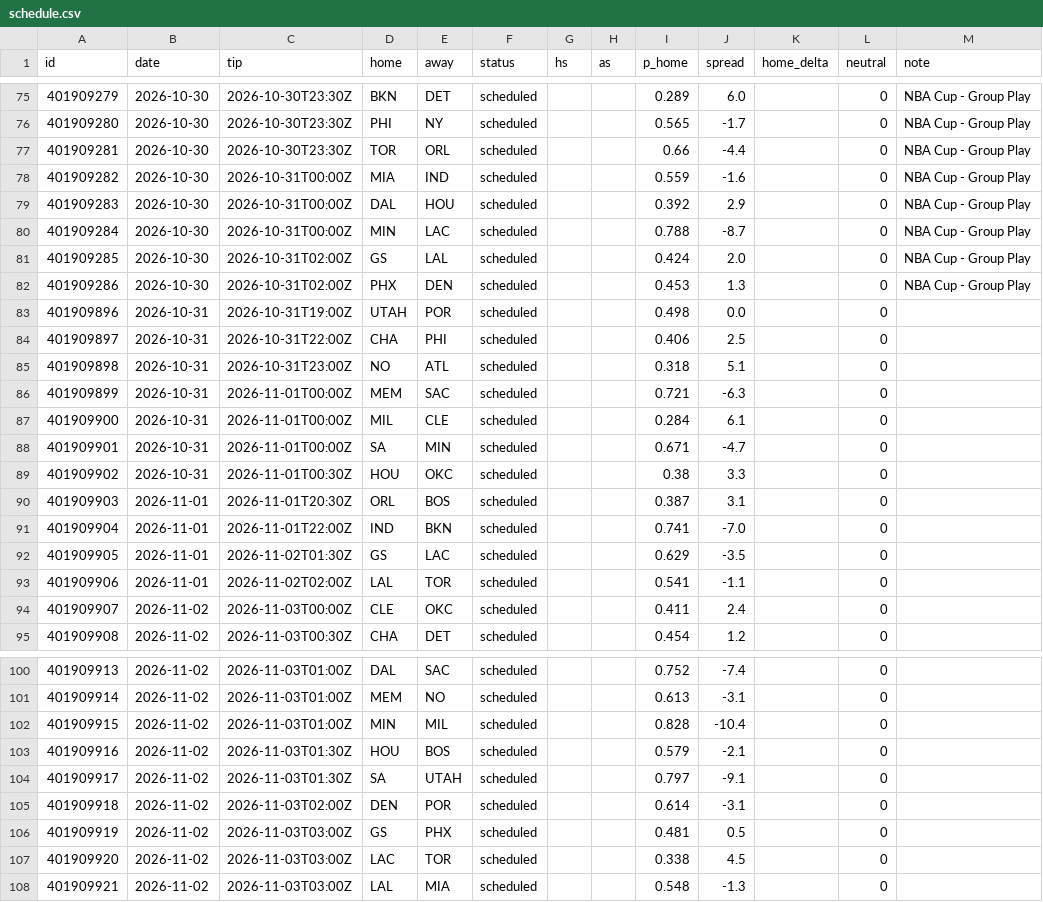
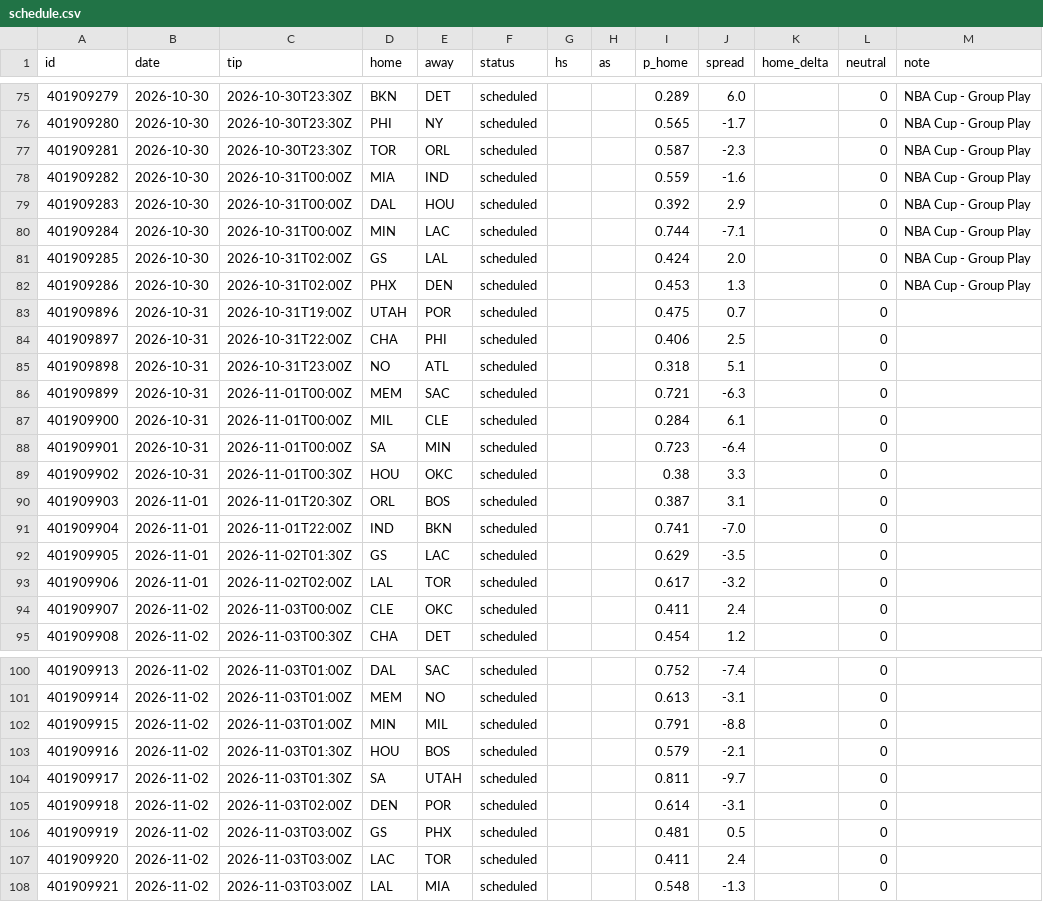
Before and after one commit to chronicaria/chronicaria.github.io, a CSV file: data/schedule.csv, drawn as a sheet; only a part is shown, gaps mark what is left out; the diff covers the shown part only.

```diff
--- a/data/schedule.csv
+++ b/data/schedule.csv
@@ -76,9 +76,9 @@ id,date,tip,home,away,status,hs,as,p_home,spread,home_delta,neutral,note
 401909280,2026-10-30,2026-10-30T23:30Z,PHI,NY,scheduled,,,0.565,-1.7,,0,NBA Cup - Group Play
-401909281,2026-10-30,2026-10-30T23:30Z,TOR,ORL,scheduled,,,0.66,-4.4,,0,NBA Cup - Group Play
+401909281,2026-10-30,2026-10-30T23:30Z,TOR,ORL,scheduled,,,0.587,-2.3,,0,NBA Cup - Group Play
 401909282,2026-10-30,2026-10-31T00:00Z,MIA,IND,scheduled,,,0.559,-1.6,,0,NBA Cup - Group Play
 401909283,2026-10-30,2026-10-31T00:00Z,DAL,HOU,scheduled,,,0.392,2.9,,0,NBA Cup - Group Play
-401909284,2026-10-30,2026-10-31T00:00Z,MIN,LAC,scheduled,,,0.788,-8.7,,0,NBA Cup - Group Play
+401909284,2026-10-30,2026-10-31T00:00Z,MIN,LAC,scheduled,,,0.744,-7.1,,0,NBA Cup - Group Play
 401909285,2026-10-30,2026-10-31T02:00Z,GS,LAL,scheduled,,,0.424,2.0,,0,NBA Cup - Group Play
 401909286,2026-10-30,2026-10-31T02:00Z,PHX,DEN,scheduled,,,0.453,1.3,,0,NBA Cup - Group Play
-401909896,2026-10-31,2026-10-31T19:00Z,UTAH,POR,scheduled,,,0.498,0.0,,0,
+401909896,2026-10-31,2026-10-31T19:00Z,UTAH,POR,scheduled,,,0.475,0.7,,0,
 401909897,2026-10-31,2026-10-31T22:00Z,CHA,PHI,scheduled,,,0.406,2.5,,0,
@@ -87,3 +87,3 @@ id,date,tip,home,away,status,hs,as,p_home,spread,home_delta,neutral,note
 401909900,2026-10-31,2026-11-01T00:00Z,MIL,CLE,scheduled,,,0.284,6.1,,0,
-401909901,2026-10-31,2026-11-01T00:00Z,SA,MIN,scheduled,,,0.671,-4.7,,0,
+401909901,2026-10-31,2026-11-01T00:00Z,SA,MIN,scheduled,,,0.723,-6.4,,0,
 401909902,2026-10-31,2026-11-01T00:30Z,HOU,OKC,scheduled,,,0.38,3.3,,0,
@@ -92,3 +92,3 @@ id,date,tip,home,away,status,hs,as,p_home,spread,home_delta,neutral,note
 401909905,2026-11-01,2026-11-02T01:30Z,GS,LAC,scheduled,,,0.629,-3.5,,0,
-401909906,2026-11-01,2026-11-02T02:00Z,LAL,TOR,scheduled,,,0.541,-1.1,,0,
+401909906,2026-11-01,2026-11-02T02:00Z,LAL,TOR,scheduled,,,0.617,-3.2,,0,
 401909907,2026-11-02,2026-11-03T00:00Z,CLE,OKC,scheduled,,,0.411,2.4,,0,
@@ -101,8 +101,8 @@ id,date,tip,home,away,status,hs,as,p_home,spread,home_delta,neutral,note
 401909914,2026-11-02,2026-11-03T01:00Z,MEM,NO,scheduled,,,0.613,-3.1,,0,
-401909915,2026-11-02,2026-11-03T01:00Z,MIN,MIL,scheduled,,,0.828,-10.4,,0,
+401909915,2026-11-02,2026-11-03T01:00Z,MIN,MIL,scheduled,,,0.791,-8.8,,0,
 401909916,2026-11-02,2026-11-03T01:30Z,HOU,BOS,scheduled,,,0.579,-2.1,,0,
-401909917,2026-11-02,2026-11-03T01:30Z,SA,UTAH,scheduled,,,0.797,-9.1,,0,
+401909917,2026-11-02,2026-11-03T01:30Z,SA,UTAH,scheduled,,,0.811,-9.7,,0,
 401909918,2026-11-02,2026-11-03T02:00Z,DEN,POR,scheduled,,,0.614,-3.1,,0,
 401909919,2026-11-02,2026-11-03T03:00Z,GS,PHX,scheduled,,,0.481,0.5,,0,
-401909920,2026-11-02,2026-11-03T03:00Z,LAC,TOR,scheduled,,,0.338,4.5,,0,
+401909920,2026-11-02,2026-11-03T03:00Z,LAC,TOR,scheduled,,,0.411,2.4,,0,
 401909921,2026-11-02,2026-11-03T03:00Z,LAL,MIA,scheduled,,,0.548,-1.3,,0,
```
Also changed, not shown: 107 edited cells elsewhere in this file, data/players.csv, data/teams.csv, 2 other files.
